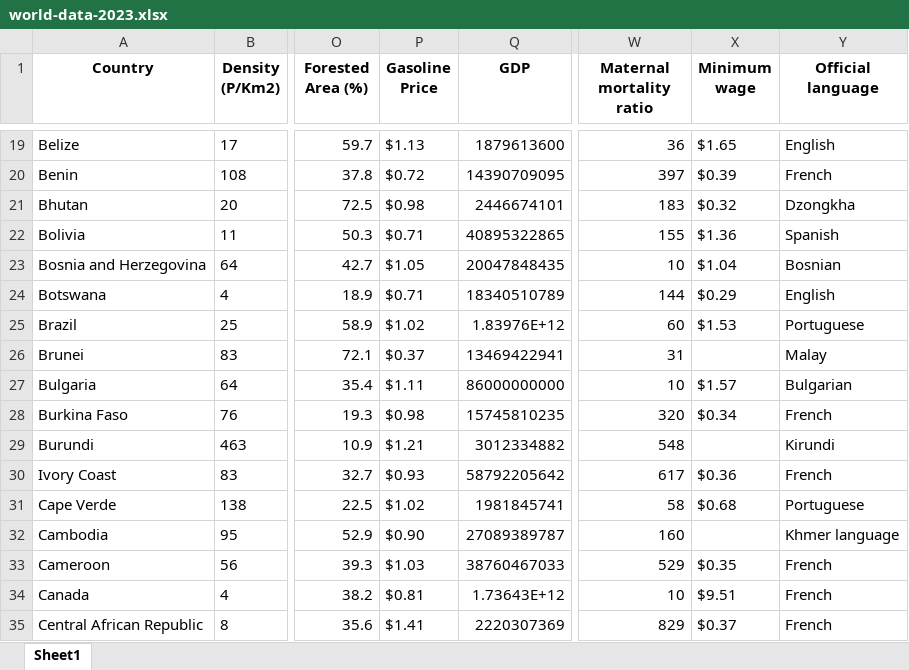
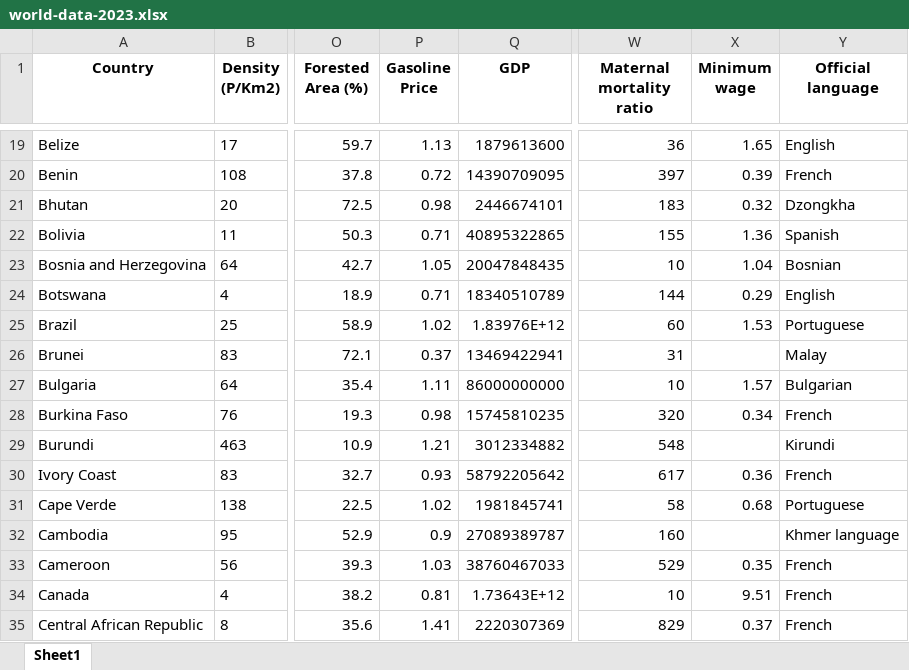
Before and after one commit to caioedu1/WorldAnalysis, an Excel workbook: world-data-2023.xlsx, sheet Sheet1, drawn as a sheet; only a part is shown, gaps mark what is left out; values as stored, in another font and other column widths than the file's, no borders; the diff covers the shown part only; the diff names each change by its address in the sheet, - before the commit and + after, or states it on an @@ line.

```diff
--- a/world-data-2023.xlsx (sheet Sheet1)
+++ b/world-data-2023.xlsx (sheet Sheet1)
-P19 (Gasoline Price): $1.13
+P19 (Gasoline Price): 1.13
-X19 (Minimum wage): $1.65
+X19 (Minimum wage): 1.65
-P20 (Gasoline Price): $0.72
+P20 (Gasoline Price): 0.72
-X20 (Minimum wage): $0.39
+X20 (Minimum wage): 0.39
-P21 (Gasoline Price): $0.98
+P21 (Gasoline Price): 0.98
-X21 (Minimum wage): $0.32
+X21 (Minimum wage): 0.32
-P22 (Gasoline Price): $0.71
+P22 (Gasoline Price): 0.71
-X22 (Minimum wage): $1.36
+X22 (Minimum wage): 1.36
-P23 (Gasoline Price): $1.05
+P23 (Gasoline Price): 1.05
-X23 (Minimum wage): $1.04
+X23 (Minimum wage): 1.04
-P24 (Gasoline Price): $0.71
+P24 (Gasoline Price): 0.71
-X24 (Minimum wage): $0.29
+X24 (Minimum wage): 0.29
-P25 (Gasoline Price): $1.02
+P25 (Gasoline Price): 1.02
-X25 (Minimum wage): $1.53
+X25 (Minimum wage): 1.53
-P26 (Gasoline Price): $0.37
+P26 (Gasoline Price): 0.37
-P27 (Gasoline Price): $1.11
+P27 (Gasoline Price): 1.11
-X27 (Minimum wage): $1.57
+X27 (Minimum wage): 1.57
-P28 (Gasoline Price): $0.98
+P28 (Gasoline Price): 0.98
-X28 (Minimum wage): $0.34
+X28 (Minimum wage): 0.34
-P29 (Gasoline Price): $1.21
+P29 (Gasoline Price): 1.21
-P30 (Gasoline Price): $0.93
+P30 (Gasoline Price): 0.93
-X30 (Minimum wage): $0.36
+X30 (Minimum wage): 0.36
-P31 (Gasoline Price): $1.02
+P31 (Gasoline Price): 1.02
-X31 (Minimum wage): $0.68
+X31 (Minimum wage): 0.68
-P32 (Gasoline Price): $0.90
+P32 (Gasoline Price): 0.9
-P33 (Gasoline Price): $1.03
+P33 (Gasoline Price): 1.03
-X33 (Minimum wage): $0.35
+X33 (Minimum wage): 0.35
-P34 (Gasoline Price): $0.81
+P34 (Gasoline Price): 0.81
-X34 (Minimum wage): $9.51
+X34 (Minimum wage): 9.51
-P35 (Gasoline Price): $1.41
+P35 (Gasoline Price): 1.41
-X35 (Minimum wage): $0.37
+X35 (Minimum wage): 0.37
```
Also changed, not shown: 294 edited cells elsewhere in this sheet, 4 other files.
